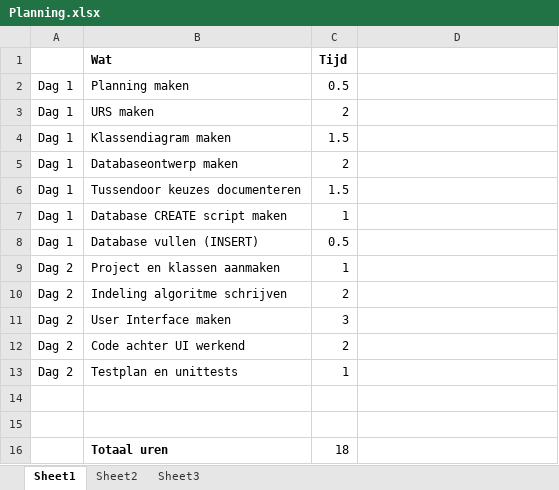
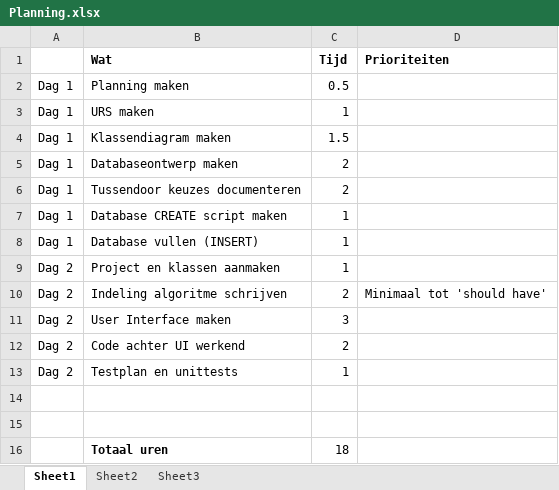
Before and after one commit to JDouven/Live_Performance, an Excel workbook: Planning.xlsx, sheet Sheet1, drawn as a sheet; values as stored, in another font and other column widths than the file's, no borders; the diff names each change by its address in the sheet, - before the commit and + after, or states it on an @@ line.

```diff
--- a/Planning.xlsx (sheet Sheet1)
+++ b/Planning.xlsx (sheet Sheet1)
-D1: (empty)
+D1: Prioriteiten
-C3 (Tijd): 2
+C3 (Tijd): 1
-C6 (Tijd): 1.5
+C6 (Tijd): 2
-C8 (Tijd): 0.5
+C8 (Tijd): 1
-D10 (Prioriteiten): (empty)
+D10 (Prioriteiten): Minimaal tot 'should have'
```
Also changed, not shown: 1 other file.
